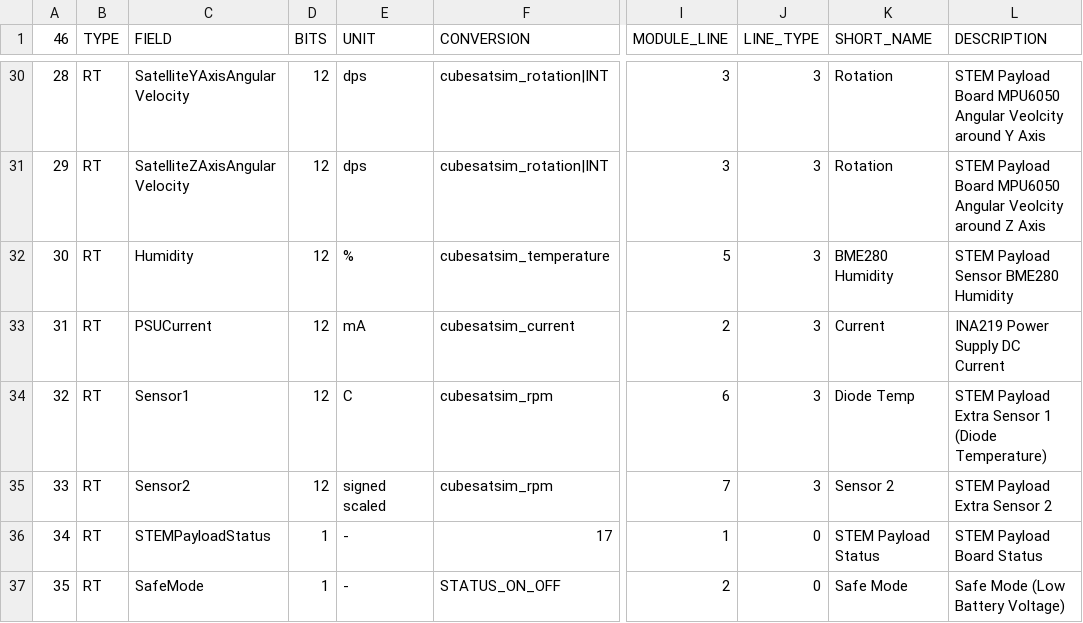
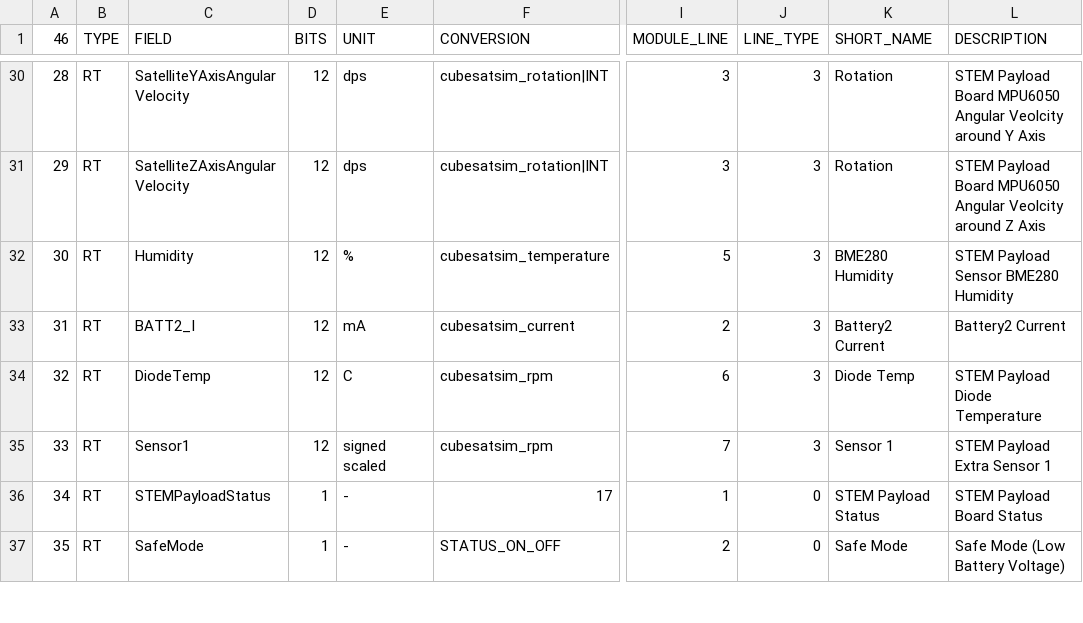
Before and after one commit to alanbjohnston/CubeSatSim, a CSV file: spacecraft/FoxTelem_1.13e/CubeSatSim_rttelemetry.csv, drawn as a sheet; only a part is shown, gaps mark what is left out; the diff covers the shown part only; the diff names each change by its address in the sheet, - before the commit and + after, or states it on an @@ line.

Commit message:
Update CubeSatSim_rttelemetry.csv added Sensor2 and 3

```diff
--- a/spacecraft/FoxTelem_1.13e/CubeSatSim_rttelemetry.csv
+++ b/spacecraft/FoxTelem_1.13e/CubeSatSim_rttelemetry.csv
-C33 (FIELD): PSUCurrent
+C33 (FIELD): BATT2_I
-K33 (SHORT_NAME): Current
+K33 (SHORT_NAME): Battery2 Current
-L33 (DESCRIPTION): INA219 Power Supply DC Current
+L33 (DESCRIPTION): Battery2 Current
-C34 (FIELD): Sensor1
+C34 (FIELD): DiodeTemp
-L34 (DESCRIPTION): STEM Payload Extra Sensor 1 (Diode Temperature)
+L34 (DESCRIPTION): STEM Payload Diode Temperature
-C35 (FIELD): Sensor2
+C35 (FIELD): Sensor1
-K35 (SHORT_NAME): Sensor 2
+K35 (SHORT_NAME): Sensor 1
-L35 (DESCRIPTION): STEM Payload Extra Sensor 2
+L35 (DESCRIPTION): STEM Payload Extra Sensor 1
```
Also changed, not shown: 26 edited cells elsewhere in this file.
